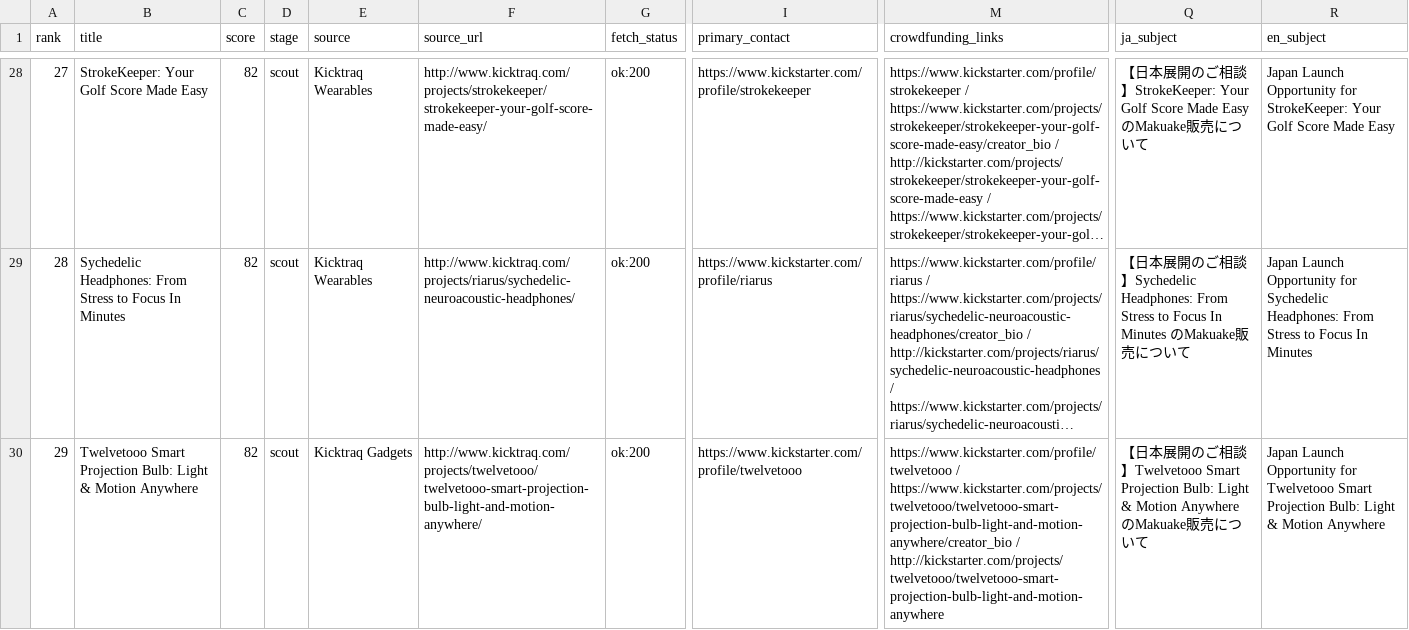
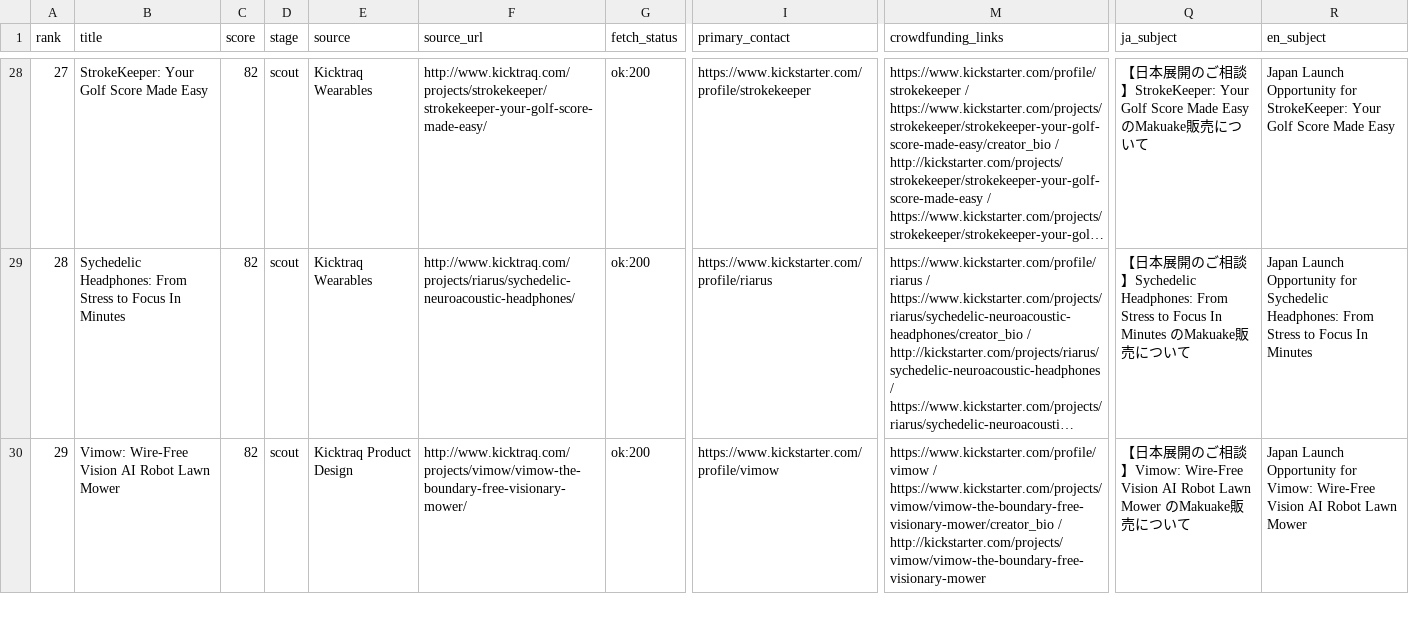
Before and after one commit to pasway001/ai-agent-command, a CSV file: reports/contact-leads-2026-06-19.csv, drawn as a sheet; only a part is shown, gaps mark what is left out; long unchanged cells end in …; the diff covers the shown part only; the diff names each change by its address in the sheet, - before the commit and + after, or states it on an @@ line.

Commit message:
Harden scout product selection for sales

```diff
--- a/reports/contact-leads-2026-06-19.csv
+++ b/reports/contact-leads-2026-06-19.csv
-B30 (title): Twelvetooo Smart Projection Bulb: Light & Motion Anywhere
+B30 (title): Vimow: Wire-Free Vision AI Robot Lawn Mower
-E30 (source): Kicktraq Gadgets
+E30 (source): Kicktraq Product Design
-F30 (source_url): http://www.kicktraq.com/projects/twelvetooo/twelvetooo-smart-projection-bulb-light-and-motion-anywhere/
+F30 (source_url): http://www.kicktraq.com/projects/vimow/vimow-the-boundary-free-visionary-mower/
-I30 (primary_contact): https://www.kickstarter.com/profile/twelvetooo
+I30 (primary_contact): https://www.kickstarter.com/profile/vimow
-M30 (crowdfunding_links): https://www.kickstarter.com/profile/twelvetooo / https://www.kickstarter.com/projects/twelvetooo/twelvetooo-smart-projection-bulb-light-and-motion-anywhere/creator_bio / http://kickstarter.com/projects/twelvetooo/twelvetooo-smart-projection-bulb-light-and-motion-anywhere
+M30 (crowdfunding_links): https://www.kickstarter.com/profile/vimow / https://www.kickstarter.com/projects/vimow/vimow-the-boundary-free-visionary-mower/creator_bio / http://kickstarter.com/projects/vimow/vimow-the-boundary-free-visionary-mower
-Q30 (ja_subject): …談】Twelvetooo Smart Projection Bulb: Light & Motion Anywhere のMakuake…
+Q30 (ja_subject): …談】Vimow: Wire-Free Vision AI Robot Lawn Mower のMakuake…
-R30 (en_subject): …Opportunity for Twelvetooo Smart Projection Bulb: Light & Motion Anywhere
+R30 (en_subject): …Opportunity for Vimow: Wire-Free Vision AI Robot Lawn Mower
```
Also changed, not shown: 12 edited cells elsewhere in this file, reports/outreach-kit-2026-06-19.csv, reports/sales-board-2026-06-19.csv, 23 other files.
